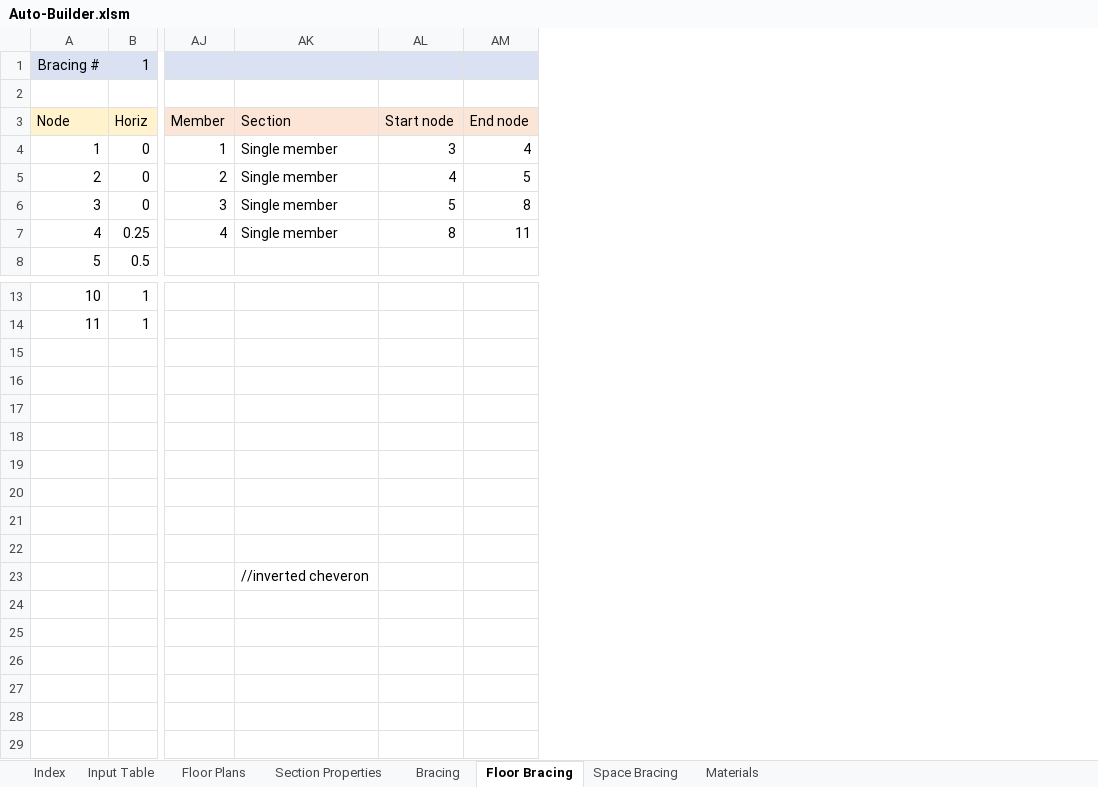
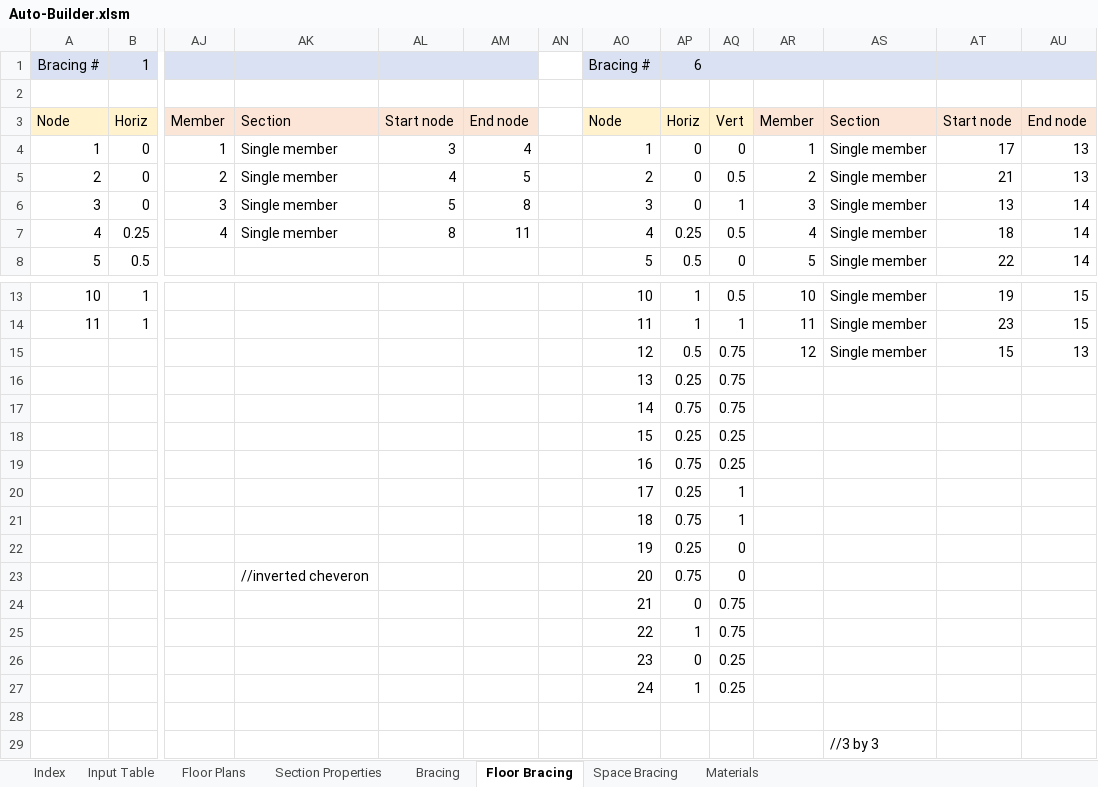
Before and after one commit to shirleyzhang2/Autobuilder-2.0, an Excel workbook: Auto-Builder.xlsm, sheet Floor Bracing, drawn as a sheet; only a part is shown, gaps mark what is left out; values as stored, in another font and other column widths than the file's, no borders; rows hold the shown columns only; the diff names each change by its address in the sheet, - before the commit and + after, or states it on an @@ line.

```diff
--- a/Auto-Builder.xlsm (sheet Floor Bracing)
+++ b/Auto-Builder.xlsm (sheet Floor Bracing)
+column AN, empty
+column AO, rows 1-8: Bracing # |  | Node | 1 | 2 | 3 | 4 | 5; rows 13-23: 10 | 11 | 12 | 13 | 14 | 15 | 16 | 17 | 18 | 19 | 20
+column AP, rows 1-8: 6 |  | Horiz | 0 | 0 | 0 | 0.25 | 0.5; rows 13-23: 1 | 1 | 0.5 | 0.25 | 0.75 | 0.25 | 0.75 | 0.25 | 0.75 | 0.25 | 0.75
+column AQ, rows 3-8: Vert | 0 | 0.5 | 1 | 0.5 | 0; rows 13-23: 0.5 | 1 | 0.75 | 0.75 | 0.75 | 0.25 | 0.25 | 1 | 1 | 0 | 0
+column AR, rows 3-8: Member | 1 | 2 | 3 | 4 | 5; rows 13-15: 10 | 11 | 12
+column AS, rows 3-8: Section | Single member | Single member | Single member | Single member | Single member; rows 13-15: all Single member
+column AT, rows 3-8: Start node | 17 | 21 | 13 | 18 | 22; rows 13-15: 19 | 23 | 15
+column AU, rows 3-8: End node | 13 | 13 | 14 | 14 | 14; rows 13-15: 15 | 15 | 13
-row 15: (empty)
+row 15:  |  |  |  |  |  |  | 12 | 0.5 | 0.75 | 12 | Single member | 15 | 13
-row 16: (empty)
+row 16:  |  |  |  |  |  |  | 13 | 0.25 | 0.75
-row 17: (empty)
+row 17:  |  |  |  |  |  |  | 14 | 0.75 | 0.75
-row 18: (empty)
+row 18:  |  |  |  |  |  |  | 15 | 0.25 | 0.25
-row 19: (empty)
+row 19:  |  |  |  |  |  |  | 16 | 0.75 | 0.25
-row 20: (empty)
+row 20:  |  |  |  |  |  |  | 17 | 0.25 | 1
-row 21: (empty)
+row 21:  |  |  |  |  |  |  | 18 | 0.75 | 1
-row 22: (empty)
+row 22:  |  |  |  |  |  |  | 19 | 0.25 | 0
+row 24:  |  |  |  |  |  |  | 21 | 0 | 0.75
+row 25:  |  |  |  |  |  |  | 22 | 1 | 0.75
+row 26:  |  |  |  |  |  |  | 23 | 0 | 0.25
+row 27:  |  |  |  |  |  |  | 24 | 1 | 0.25
+row 28: (empty)
+row 29:  |  |  |  |  |  |  |  |  |  |  | //3 by 3
```
Also changed, not shown: sheet Input Table, sheet Floor Plans, sheet Space Bracing, sheet Materials, sheet Section Properties, 1 other file.
